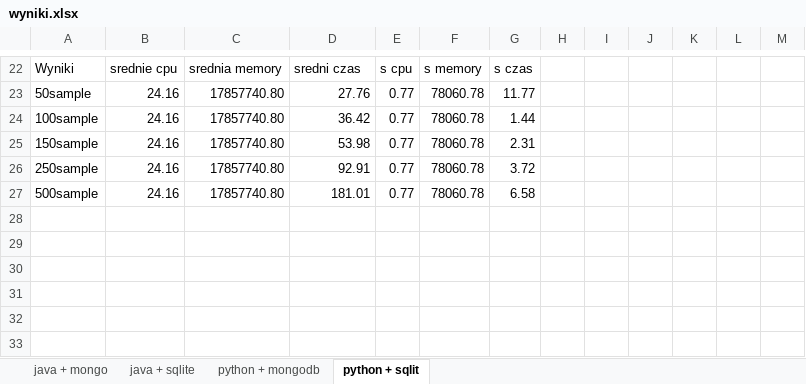
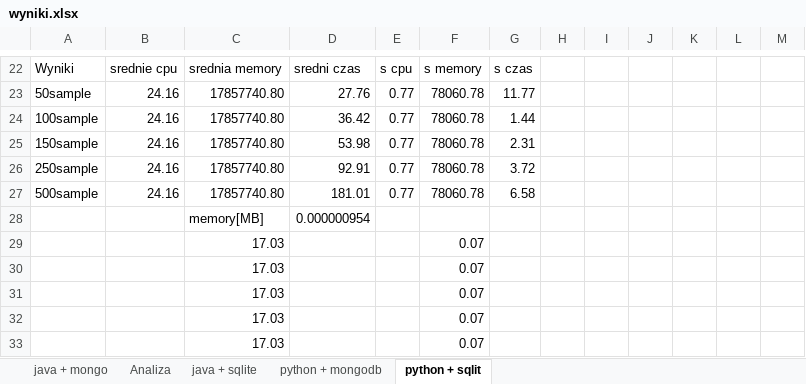
Before and after one commit to zurczi/oesk_project, an Excel workbook: wyniki.xlsx, sheet python + sqlit, drawn as a sheet; only a part is shown, gaps mark what is left out; values as stored, in another font and other column widths than the file's, no borders; the diff names each change by its address in the sheet, - before the commit and + after, or states it on an @@ line.

```diff
--- a/wyniki.xlsx (sheet python + sqlit)
+++ b/wyniki.xlsx (sheet python + sqlit)
+sheet tab: Analiza
+row 28:  |  | memory[MB] | 0.000000954
+row 29:  |  | 17.03 |  |  | 0.07
+row 30:  |  | 17.03 |  |  | 0.07
+row 31:  |  | 17.03 |  |  | 0.07
+row 32:  |  | 17.03 |  |  | 0.07
+row 33:  |  | 17.03 |  |  | 0.07
```
Also changed, not shown: sheet java + mongo, sheet java + sqlite, sheet python + mongodb, charts or pictures.
